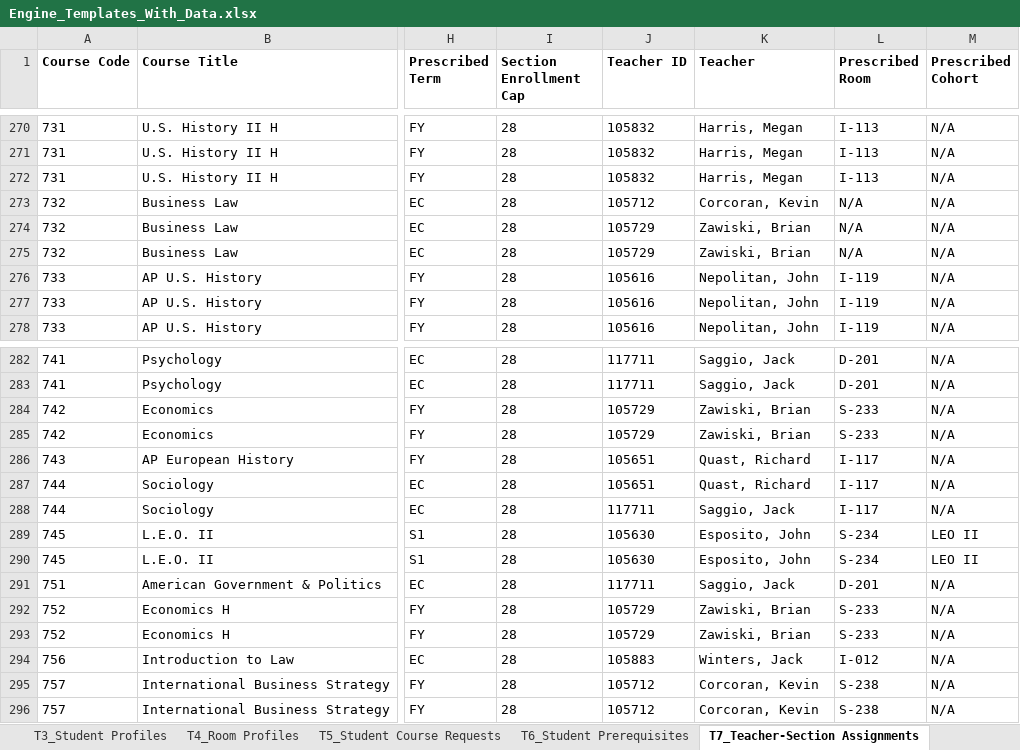
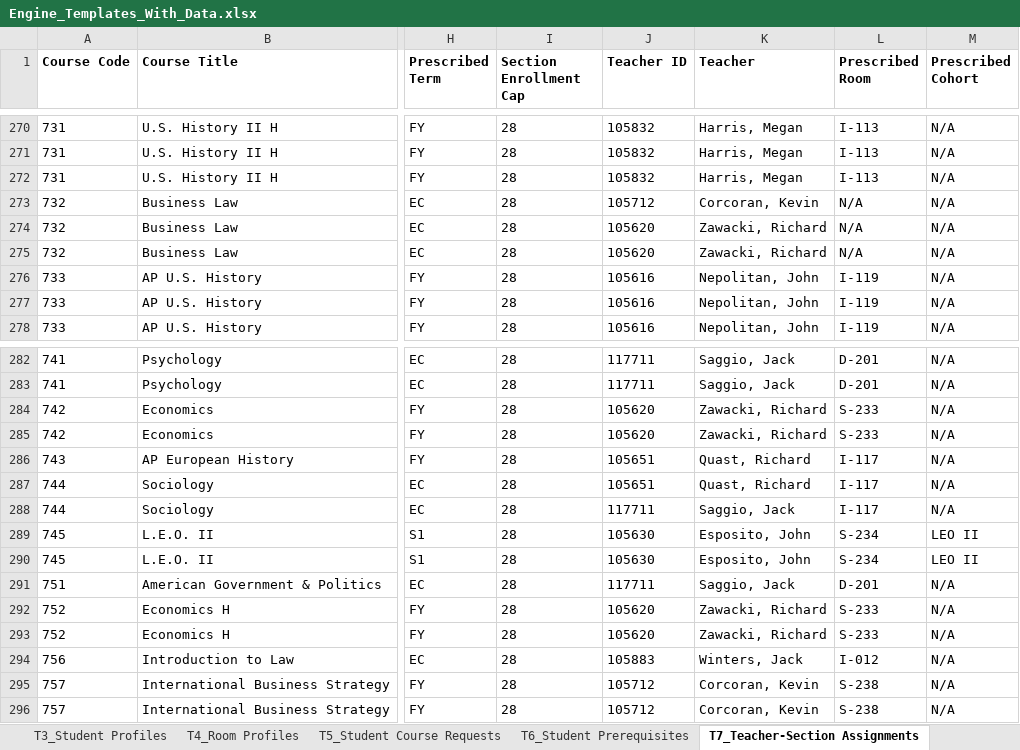
Before and after one commit to jciofalopowerllc-stack/sat-course, an Excel workbook: Engine_Templates_With_Data.xlsx, sheet T7_Teacher-Section Assignments, drawn as a sheet; only a part is shown, gaps mark what is left out; values as stored, in another font and other column widths than the file's, no borders; the diff names each change by its address in the sheet, - before the commit and + after, or states it on an @@ line.

```diff
--- a/Engine_Templates_With_Data.xlsx (sheet T7_Teacher-Section Assignments)
+++ b/Engine_Templates_With_Data.xlsx (sheet T7_Teacher-Section Assignments)
-J274:J275 (Teacher ID): 105729
+J274:J275 (Teacher ID): 105620
-K274:K275 (Teacher): Zawiski, Brian
+K274:K275 (Teacher): Zawacki, Richard
-J284:J285 (Teacher ID): 105729
+J284:J285 (Teacher ID): 105620
-K284:K285 (Teacher): Zawiski, Brian
+K284:K285 (Teacher): Zawacki, Richard
-J292:J293 (Teacher ID): 105729
+J292:J293 (Teacher ID): 105620
-K292:K293 (Teacher): Zawiski, Brian
+K292:K293 (Teacher): Zawacki, Richard
```
